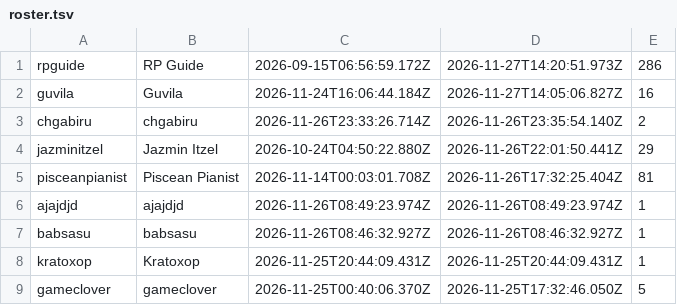
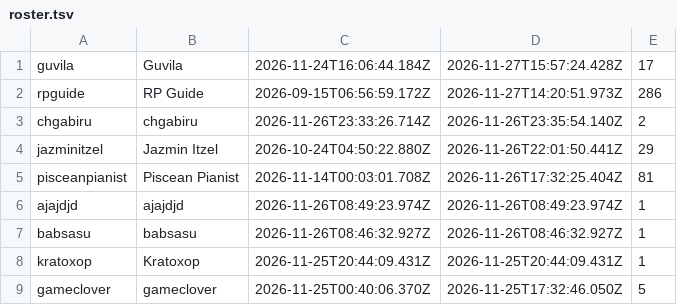
Before and after one commit to Proudkiller0015/velvet-bunny-showdown, a TSV file: data/roster.tsv, drawn as a sheet; only a part is shown.

Commit message:
roster.tsv: periodic [skip render]

```diff
--- a/data/roster.tsv
+++ b/data/roster.tsv
@@ -1,3 +1,3 @@
+guvila	Guvila	2026-11-24T16:06:44.184Z	2026-11-27T15:57:24.428Z	17
 rpguide	RP Guide	2026-09-15T06:56:59.172Z	2026-11-27T14:20:51.973Z	286
-guvila	Guvila	2026-11-24T16:06:44.184Z	2026-11-27T14:05:06.827Z	16
 chgabiru	chgabiru	2026-11-26T23:33:26.714Z	2026-11-26T23:35:54.140Z	2
```
